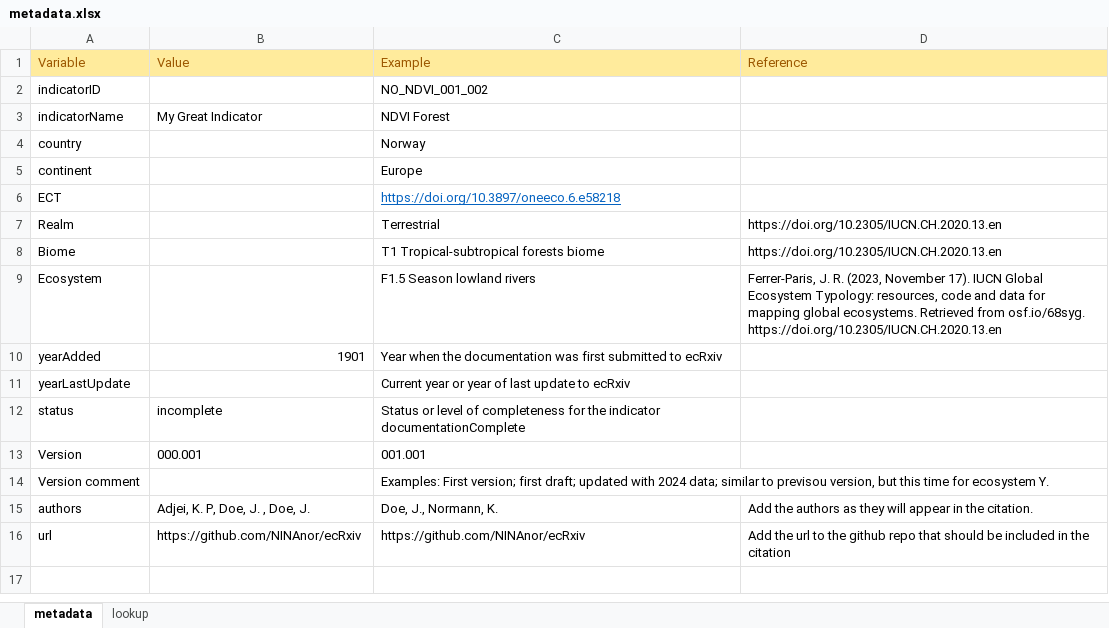
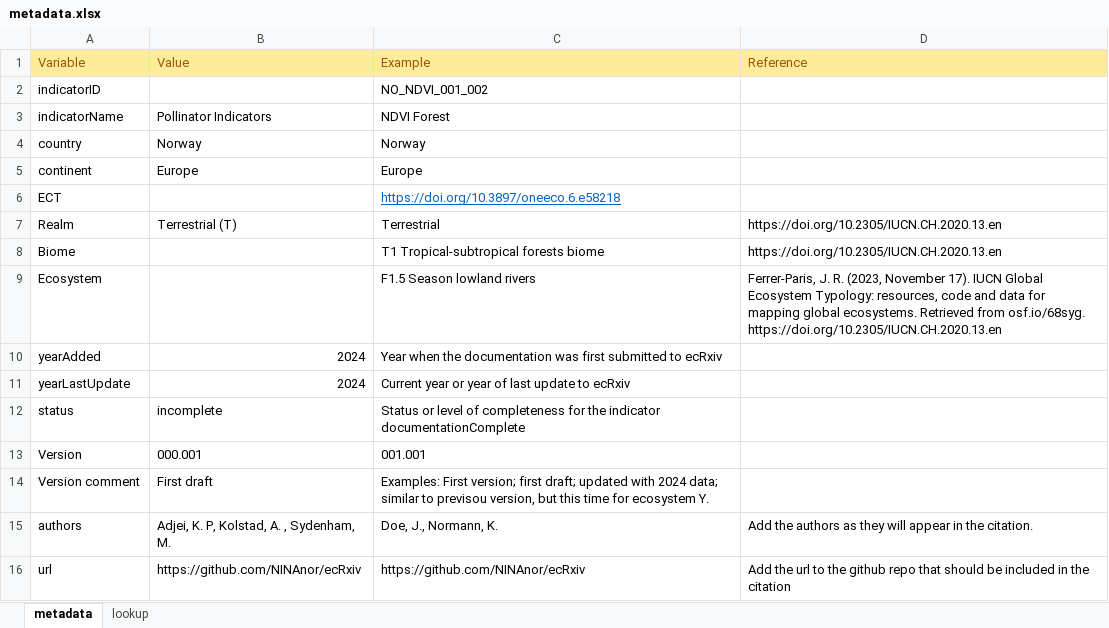
Before and after one commit to NINAnor/ecRxiv, an Excel workbook: indicators/pollinatorIndicators/metadata.xlsx, sheet metadata, drawn as a sheet; values as stored, in another font and other column widths than the file's, no borders; the diff names each change by its address in the sheet, - before the commit and + after, or states it on an @@ line.

```diff
--- a/indicators/pollinatorIndicators/metadata.xlsx (sheet metadata)
+++ b/indicators/pollinatorIndicators/metadata.xlsx (sheet metadata)
-B3 (Value): My Great Indicator
+B3 (Value): Pollinator Indicators
-B4 (Value): (empty)
+B4 (Value): Norway
-B5 (Value): (empty)
+B5 (Value): Europe
-B7 (Value): (empty)
+B7 (Value): Terrestrial (T)
-B10 (Value): 1901
+B10 (Value): 2024
-B11 (Value): (empty)
+B11 (Value): 2024
-B14 (Value): (empty)
+B14 (Value): First draft
-B15 (Value): Adjei, K. P, Doe, J. , Doe, J.
+B15 (Value): Adjei, K. P, Kolstad, A. , Sydenham, M.
```
Also changed, not shown: 4 other files.
